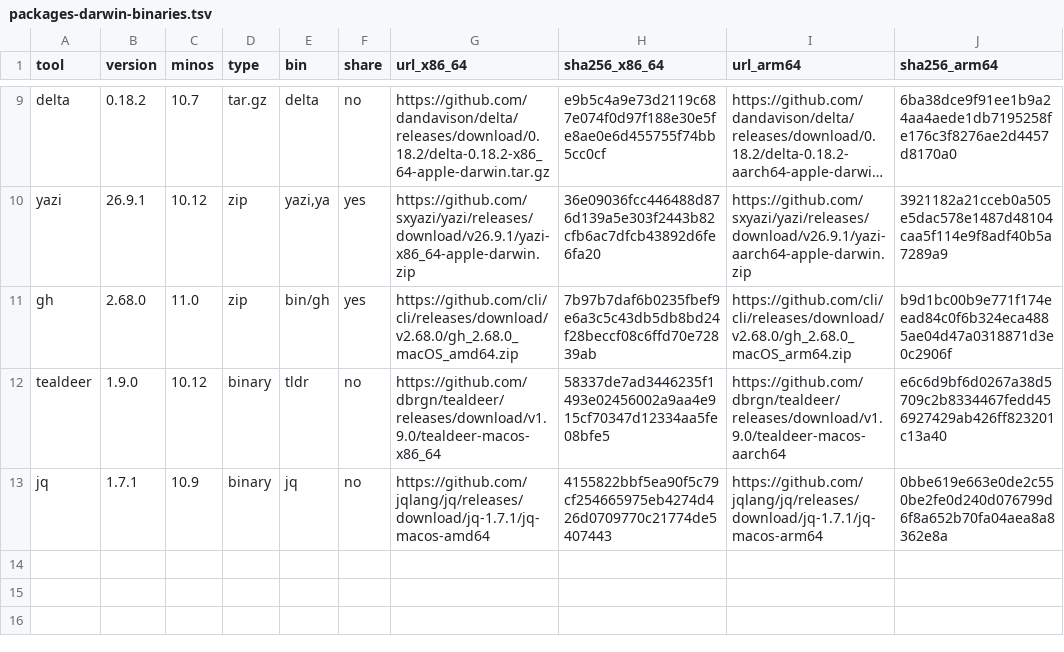
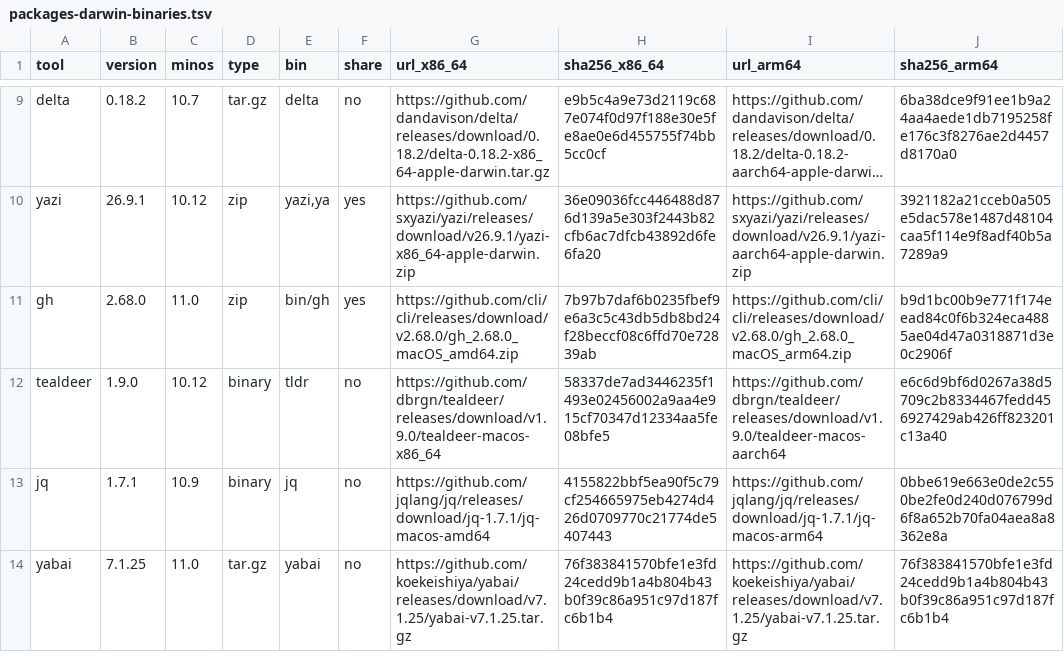
Before and after one commit to WladmirJunior/dotfiles, a TSV file: config/packages-darwin-binaries.tsv, drawn as a sheet; only a part is shown, gaps mark what is left out; long unchanged cells end in …; the diff names each change by its address in the sheet, - before the commit and + after, or states it on an @@ line.

Commit message:
feat(darwin): add yabai tiling manager and yabairc config

```diff
--- a/config/packages-darwin-binaries.tsv
+++ b/config/packages-darwin-binaries.tsv
+row 14: yabai | 7.1.25 | 11.0 | tar.gz | yabai | no | https://github.com/koekeishiya/yabai/releases/download/v7.1.25/yabai-v7.1.25.tar.gz | 76f383841570bfe1e3fd24cedd9b1a4b804b43b0f39c86a951c97d187fc6b1b4 | https://github.com/koekeishiya/yabai/releases/download/v7.1.25/yabai-v7.1.25.tar.gz | 76f383841570bfe1e3fd24cedd9b1a4b804b43b0f39c86a951c97d187fc6b1b4
```
Also changed, not shown: 3 other files.
